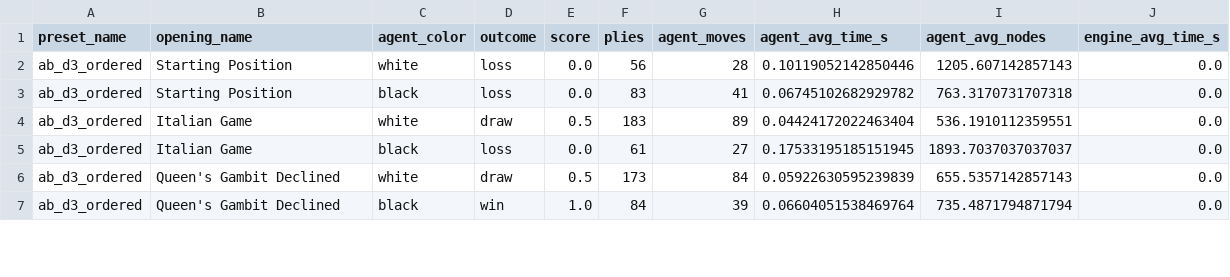
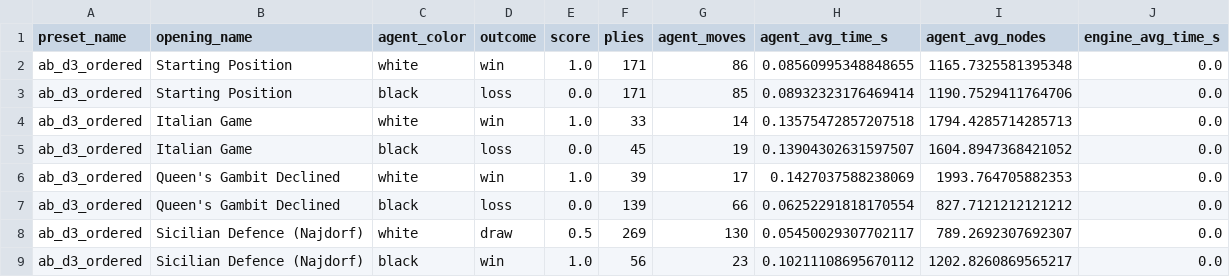
Before and after one commit to JoseSilva1997/CS6053_Coursework_cheassAI, a CSV file: engine_benchmark_results.csv, drawn as a sheet; only a part is shown; the diff covers the shown part only.

```diff
--- a/engine_benchmark_results.csv
+++ b/engine_benchmark_results.csv
@@ -1,7 +1,9 @@
 preset_name,opening_name,agent_color,outcome,score,plies,agent_moves,agent_avg_time_s,agent_avg_nodes,engine_avg_time_s
-ab_d3_ordered,Starting Position,white,loss,0.0,56,28,0.10119052142850446,1205.607142857143,0.0
-ab_d3_ordered,Starting Position,black,loss,0.0,83,41,0.06745102682929782,763.3170731707318,0.0
-ab_d3_ordered,Italian Game,white,draw,0.5,183,89,0.04424172022463404,536.1910112359551,0.0
-ab_d3_ordered,Italian Game,black,loss,0.0,61,27,0.17533195185151945,1893.7037037037037,0.0
-ab_d3_ordered,Queen's Gambit Declined,white,draw,0.5,173,84,0.05922630595239839,655.5357142857143,0.0
-ab_d3_ordered,Queen's Gambit Declined,black,win,1.0,84,39,0.06604051538469764,735.4871794871794,0.0
+ab_d3_ordered,Starting Position,white,win,1.0,171,86,0.08560995348848655,1165.7325581395348,0.0
+ab_d3_ordered,Starting Position,black,loss,0.0,171,85,0.08932323176469414,1190.7529411764706,0.0
+ab_d3_ordered,Italian Game,white,win,1.0,33,14,0.13575472857207518,1794.4285714285713,0.0
+ab_d3_ordered,Italian Game,black,loss,0.0,45,19,0.13904302631597507,1604.8947368421052,0.0
+ab_d3_ordered,Queen's Gambit Declined,white,win,1.0,39,17,0.1427037588238069,1993.764705882353,0.0
+ab_d3_ordered,Queen's Gambit Declined,black,loss,0.0,139,66,0.06252291818170554,827.7121212121212,0.0
+ab_d3_ordered,Sicilian Defence (Najdorf),white,draw,0.5,269,130,0.05450029307702117,789.2692307692307,0.0
+ab_d3_ordered,Sicilian Defence (Najdorf),black,win,1.0,56,23,0.10211108695670112,1202.8260869565217,0.0
```
Also changed, not shown: 2 removed rows and 30 edited cells elsewhere in this file, 2 other files.
